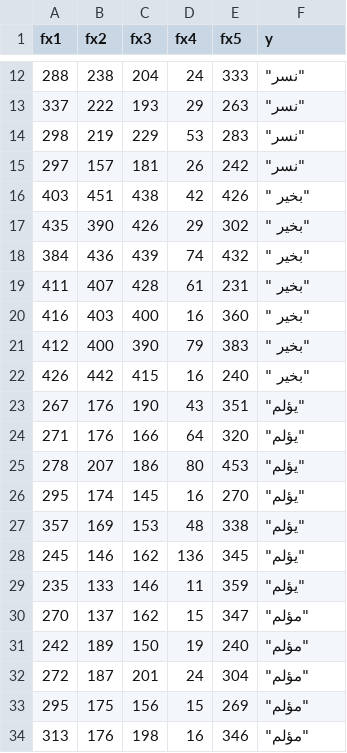
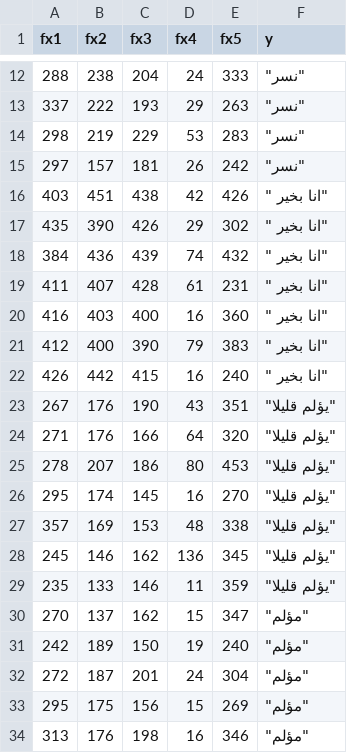
Before and after one commit to YoustinaSamy/MY_DATA, a CSV file: داتا 8 كلمات - Copy - Copy.csv, drawn as a sheet; only a part is shown, gaps mark what is left out; the diff covers the shown part only.

```diff
--- a/داتا 8 كلمات - Copy - Copy.csv
+++ b/داتا 8 كلمات - Copy - Copy.csv
@@ -15,16 +15,16 @@
 297,157,181,26,242,"""نسر"""
-403,451,438,42,426,"""بخير """
-435,390,426,29,302,"""بخير """
-384,436,439,74,432,"""بخير """
-411,407,428,61,231,"""بخير """
-416,403,400,16,360,"""بخير """
-412,400,390,79,383,"""بخير """
-426,442,415,16,240,"""بخير """
-267,176,190,43,351,"""يؤلم"""
-271,176,166,64,320,"""يؤلم"""
-278,207,186,80,453,"""يؤلم"""
-295,174,145,16,270,"""يؤلم"""
-357,169,153,48,338,"""يؤلم"""
-245,146,162,136,345,"""يؤلم"""
-235,133,146,11,359,"""يؤلم"""
+403,451,438,42,426,"""انا بخير """
+435,390,426,29,302,"""انا بخير """
+384,436,439,74,432,"""انا بخير """
+411,407,428,61,231,"""انا بخير """
+416,403,400,16,360,"""انا بخير """
+412,400,390,79,383,"""انا بخير """
+426,442,415,16,240,"""انا بخير """
+267,176,190,43,351,"""يؤلم قليلا"""
+271,176,166,64,320,"""يؤلم قليلا"""
+278,207,186,80,453,"""يؤلم قليلا"""
+295,174,145,16,270,"""يؤلم قليلا"""
+357,169,153,48,338,"""يؤلم قليلا"""
+245,146,162,136,345,"""يؤلم قليلا"""
+235,133,146,11,359,"""يؤلم قليلا"""
 270,137,162,15,347,"""مؤلم"""
```
Also changed, not shown: 21 edited cells elsewhere in this file.
